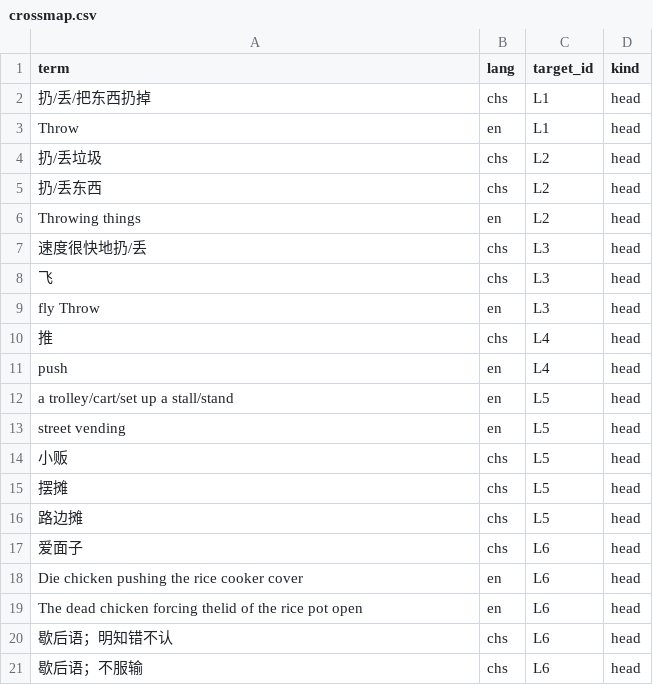
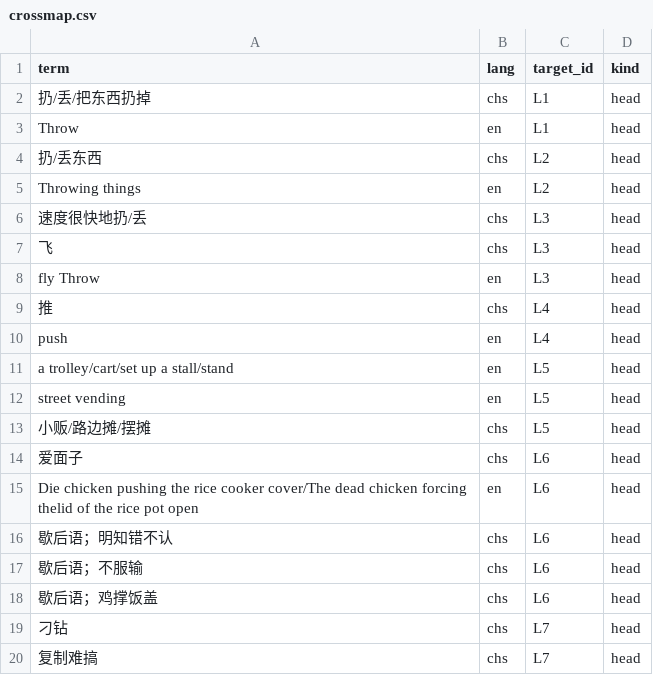
Before and after one commit to Joker9405/Can-Tong, a CSV file: data/crossmap.csv, drawn as a sheet; only a part is shown; the shorter side is filled out with more unchanged rows.

Commit message:
Update crossmap.csv

```diff
--- a/data/crossmap.csv
+++ b/data/crossmap.csv
@@ -3,3 +3,2 @@ term,lang,target_id,kind
 Throw,en,L1,head
-扔/丢垃圾,chs,L2,head
 扔/丢东西,chs,L2,head
@@ -13,8 +12,5 @@ a trolley/cart/set up a stall/stand,en,L5,head
 street vending,en,L5,head
-小贩,chs,L5,head
-摆摊,chs,L5,head
-路边摊,chs,L5,head
+小贩/路边摊/摆摊,chs,L5,head
 爱面子,chs,L6,head
-Die chicken pushing the rice cooker cover,en,L6,head
-The dead chicken forcing thelid of the rice pot open,en,L6,head
+Die chicken pushing the rice cooker cover/The dead chicken forcing thelid of the rice pot open,en,L6,head
 歇后语；明知错不认,chs,L6,head
```
